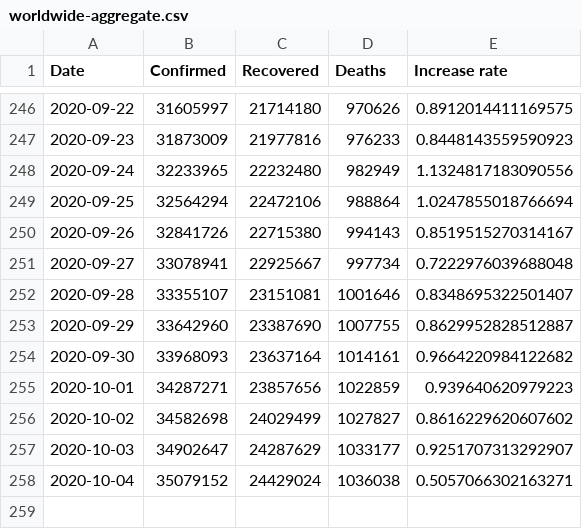
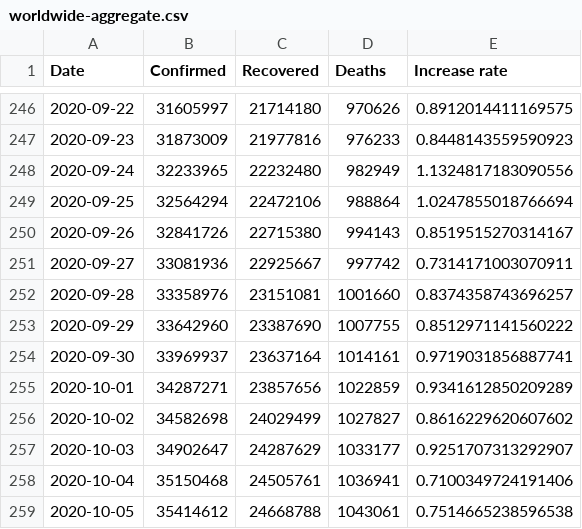
Before and after one commit to Morisset/COVID-19, a CSV file: data/worldwide-aggregate.csv, drawn as a sheet; only a part is shown, gaps mark what is left out.

```diff
--- a/data/worldwide-aggregate.csv
+++ b/data/worldwide-aggregate.csv
@@ -250,9 +250,10 @@ Date,Confirmed,Recovered,Deaths,Increase rate
 2020-09-26,32841726,22715380,994143,0.8519515270314167
-2020-09-27,33078941,22925667,997734,0.7222976039688048
-2020-09-28,33355107,23151081,1001646,0.8348695322501407
-2020-09-29,33642960,23387690,1007755,0.8629952828512887
-2020-09-30,33968093,23637164,1014161,0.9664220984122682
-2020-10-01,34287271,23857656,1022859,0.939640620979223
+2020-09-27,33081936,22925667,997742,0.7314171003070911
+2020-09-28,33358976,23151081,1001660,0.8374358743696257
+2020-09-29,33642960,23387690,1007755,0.8512971141560222
+2020-09-30,33969937,23637164,1014161,0.9719031856887741
+2020-10-01,34287271,23857656,1022859,0.9341612850209289
 2020-10-02,34582698,24029499,1027827,0.8616229620607602
 2020-10-03,34902647,24287629,1033177,0.9251707313292907
-2020-10-04,35079152,24429024,1036038,0.5057066302163271
+2020-10-04,35150468,24505761,1036941,0.7100349724191406
+2020-10-05,35414612,24668788,1043061,0.7514665238596538
```
Also changed, not shown: data/key-countries-pivoted.csv, 2 other files.
